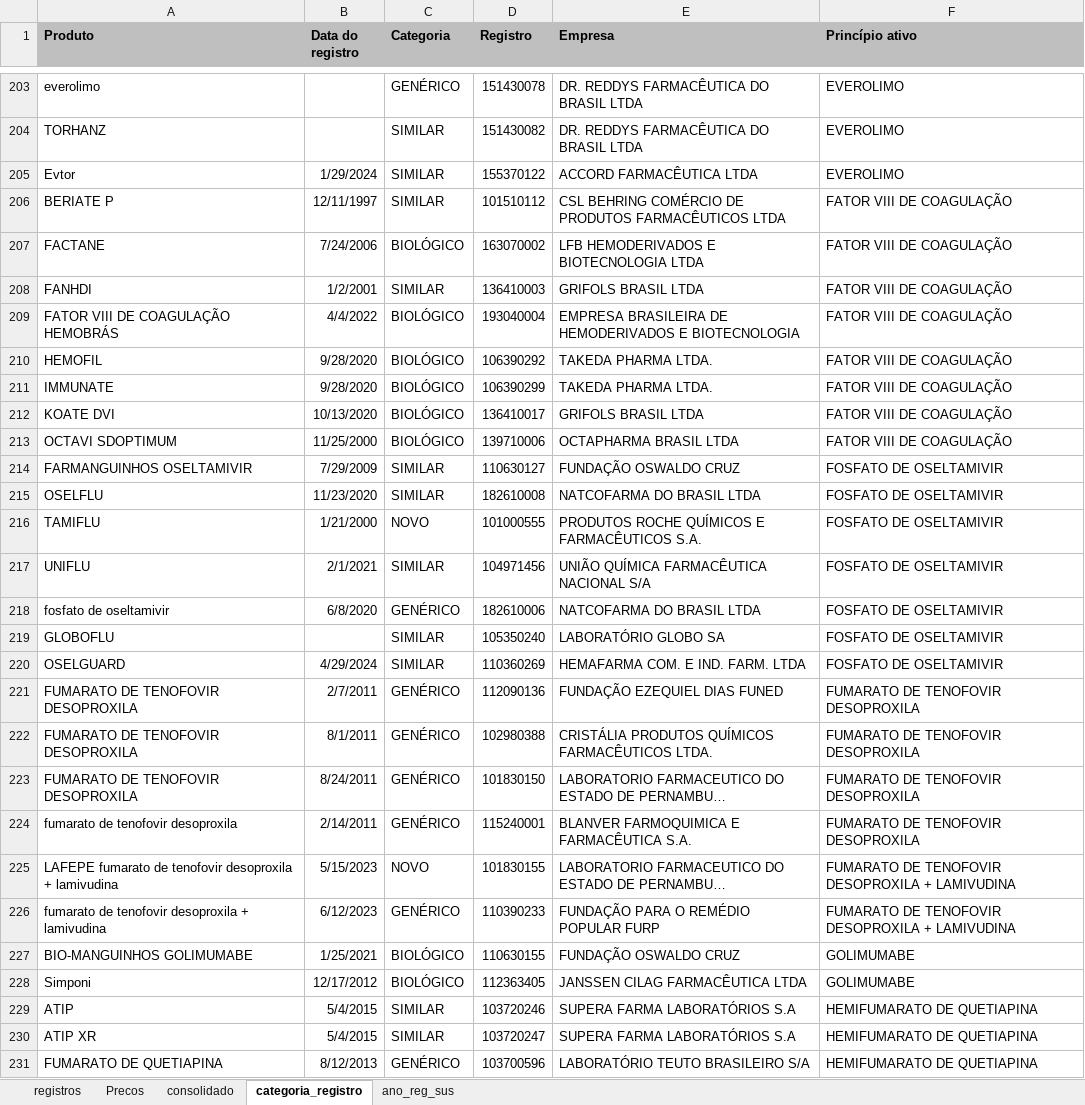
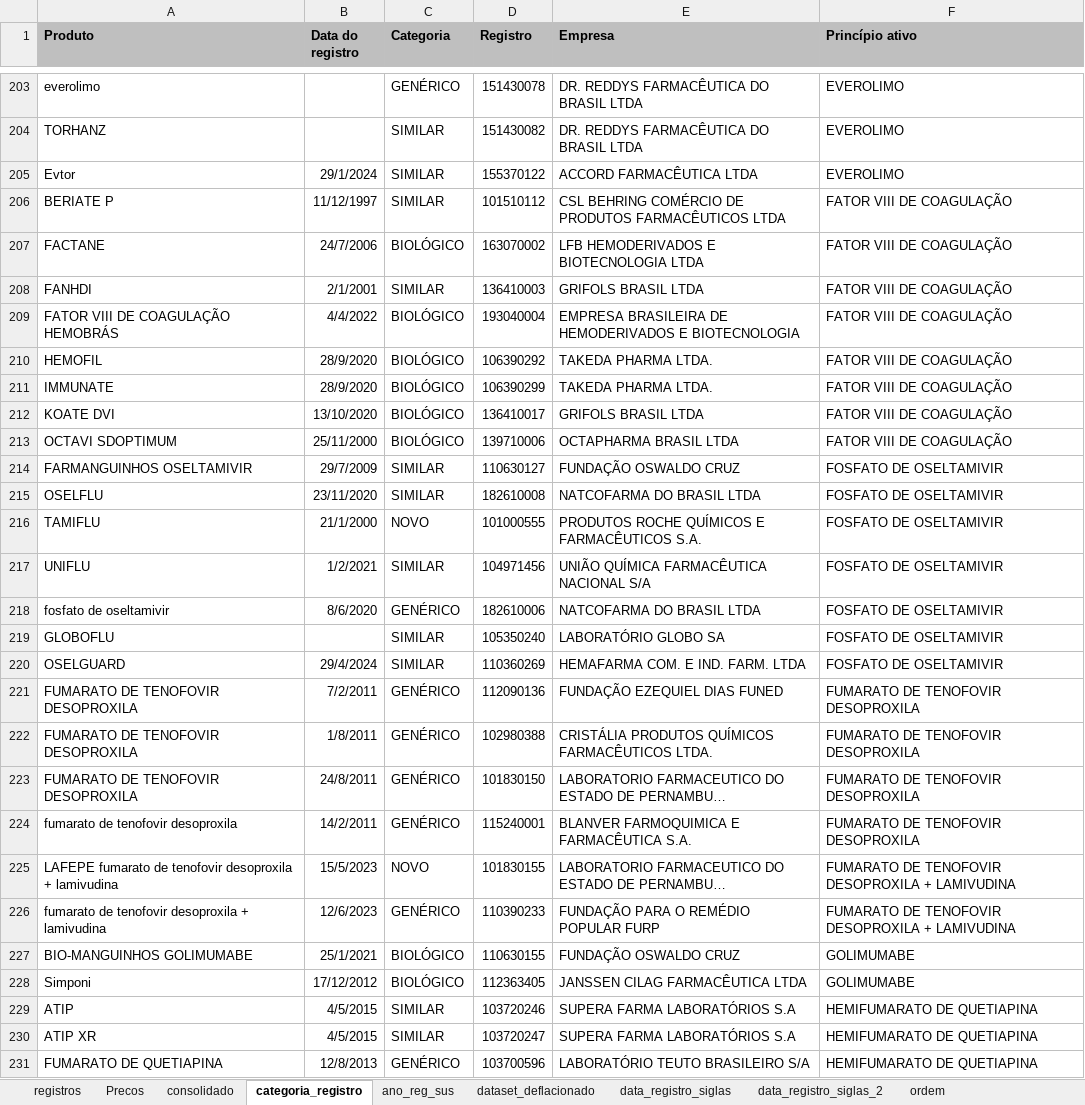
Before and after one commit to silva-fabiofreitas/EDA, an Excel workbook: medicamentos/data/fabio.xlsx, sheet categoria_registro, drawn as a sheet; only a part is shown, gaps mark what is left out; long unchanged cells end in …; values as stored, in another font and other column widths than the file's, no borders; the diff covers the shown part only; the diff names each change by its address in the sheet, - before the commit and + after, or states it on an @@ line.

```diff
--- a/medicamentos/data/fabio.xlsx (sheet categoria_registro)
+++ b/medicamentos/data/fabio.xlsx (sheet categoria_registro)
+sheet tab: dataset_deflacionado
+sheet tab: data_registro_siglas
+sheet tab: data_registro_siglas_2
+sheet tab: ordem
-B205 (Data do registro): 1/29/2024
+B205 (Data do registro): 29/1/2024
-B206 (Data do registro): 12/11/1997
+B206 (Data do registro): 11/12/1997
-B207 (Data do registro): 7/24/2006
+B207 (Data do registro): 24/7/2006
-B208 (Data do registro): 1/2/2001
+B208 (Data do registro): 2/1/2001
-B210:B211 (Data do registro): 9/28/2020
+B210:B211 (Data do registro): 28/9/2020
-B212 (Data do registro): 10/13/2020
+B212 (Data do registro): 13/10/2020
-B213 (Data do registro): 11/25/2000
+B213 (Data do registro): 25/11/2000
-B214 (Data do registro): 7/29/2009
+B214 (Data do registro): 29/7/2009
-B215 (Data do registro): 11/23/2020
+B215 (Data do registro): 23/11/2020
-B216 (Data do registro): 1/21/2000
+B216 (Data do registro): 21/1/2000
-B217 (Data do registro): 2/1/2021
+B217 (Data do registro): 1/2/2021
-B218 (Data do registro): 6/8/2020
+B218 (Data do registro): 8/6/2020
-B220 (Data do registro): 4/29/2024
+B220 (Data do registro): 29/4/2024
-B221 (Data do registro): 2/7/2011
+B221 (Data do registro): 7/2/2011
-B222 (Data do registro): 8/1/2011
+B222 (Data do registro): 1/8/2011
-B223 (Data do registro): 8/24/2011
+B223 (Data do registro): 24/8/2011
-B224 (Data do registro): 2/14/2011
+B224 (Data do registro): 14/2/2011
-B225 (Data do registro): 5/15/2023
+B225 (Data do registro): 15/5/2023
-B226 (Data do registro): 6/12/2023
+B226 (Data do registro): 12/6/2023
-B227 (Data do registro): 1/25/2021
+B227 (Data do registro): 25/1/2021
-B228 (Data do registro): 12/17/2012
+B228 (Data do registro): 17/12/2012
-B229:B230 (Data do registro): 5/4/2015
+B229:B230 (Data do registro): 4/5/2015
-B231 (Data do registro): 8/12/2013
+B231 (Data do registro): 12/8/2013
```
Also changed, not shown: 390 edited cells elsewhere in this sheet, 4 other files.
